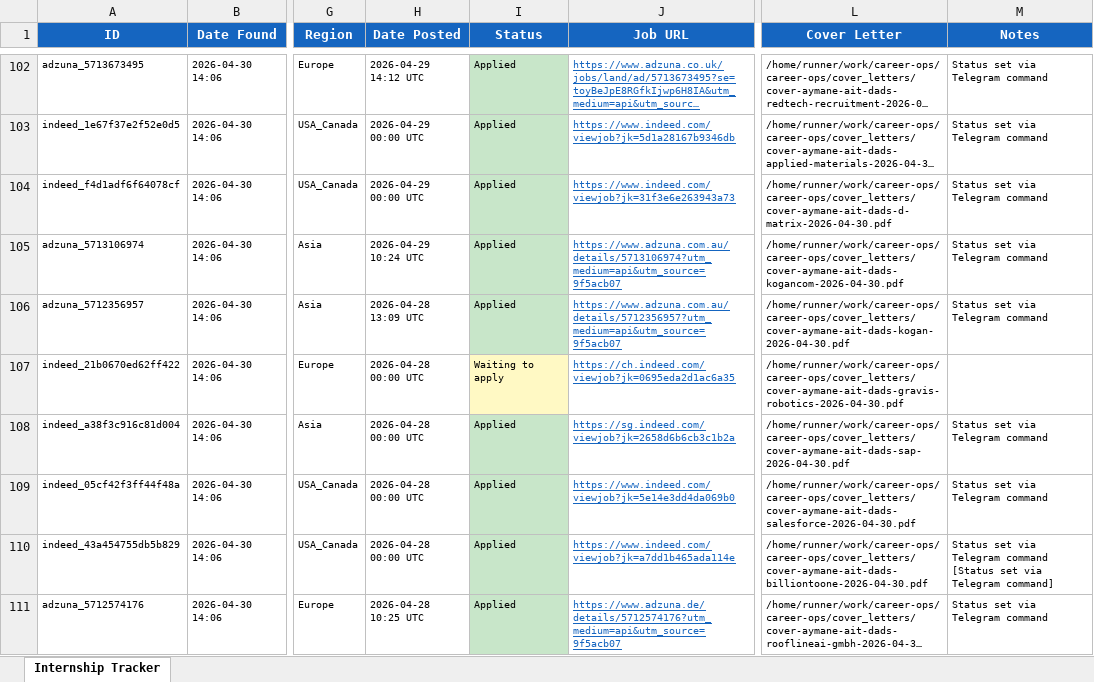
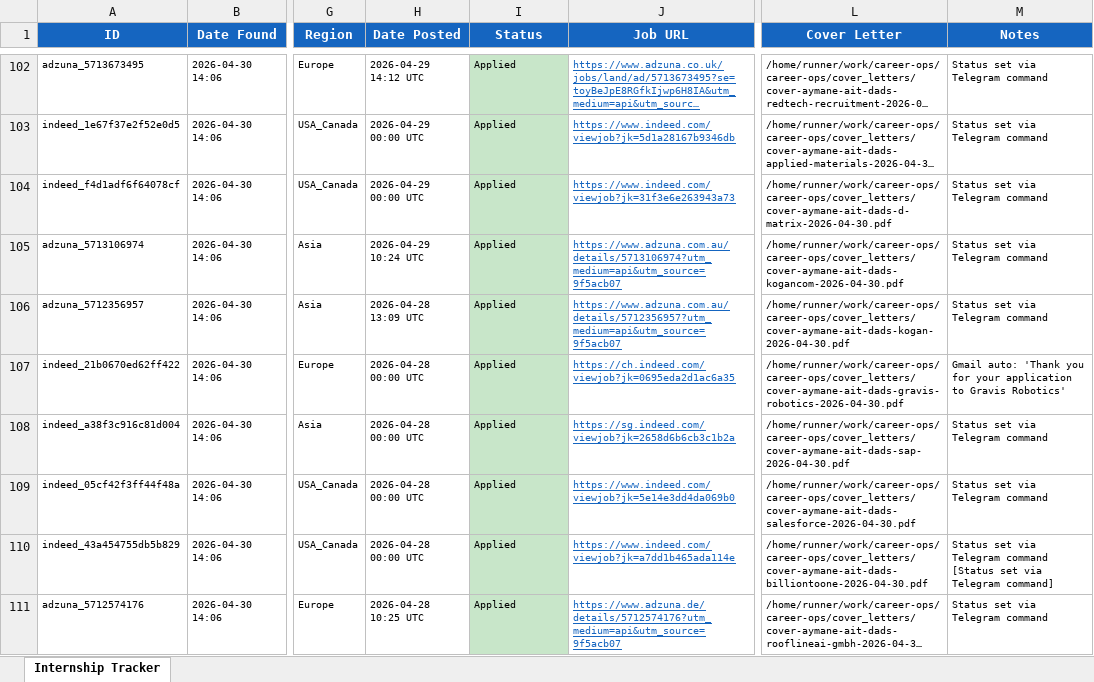
Before and after one commit to aaitdads16/career-ops, an Excel workbook: data/tracker.xlsx, sheet Internship Tracker, drawn as a sheet; only a part is shown, gaps mark what is left out; long unchanged cells end in …; values as stored, in another font and other column widths than the file's, no borders; the diff covers the shown part only; the diff names each change by its address in the sheet, - before the commit and + after, or states it on an @@ line.

Commit message:
chore: update tracker + dashboard 2026-04-30 19:44 UTC [skip ci]

```diff
--- a/data/tracker.xlsx (sheet Internship Tracker)
+++ b/data/tracker.xlsx (sheet Internship Tracker)
-I107 (Status): Waiting to apply
+I107 (Status): Applied
-I107 fill: #FFF9C4
+I107 fill: #C8E6C9
-M107 (Notes): (empty)
+M107 (Notes): Gmail auto: 'Thank you for your application to Gravis Robotics'
```
Also changed, not shown: 10 added rows elsewhere in this sheet, 32 other files.
